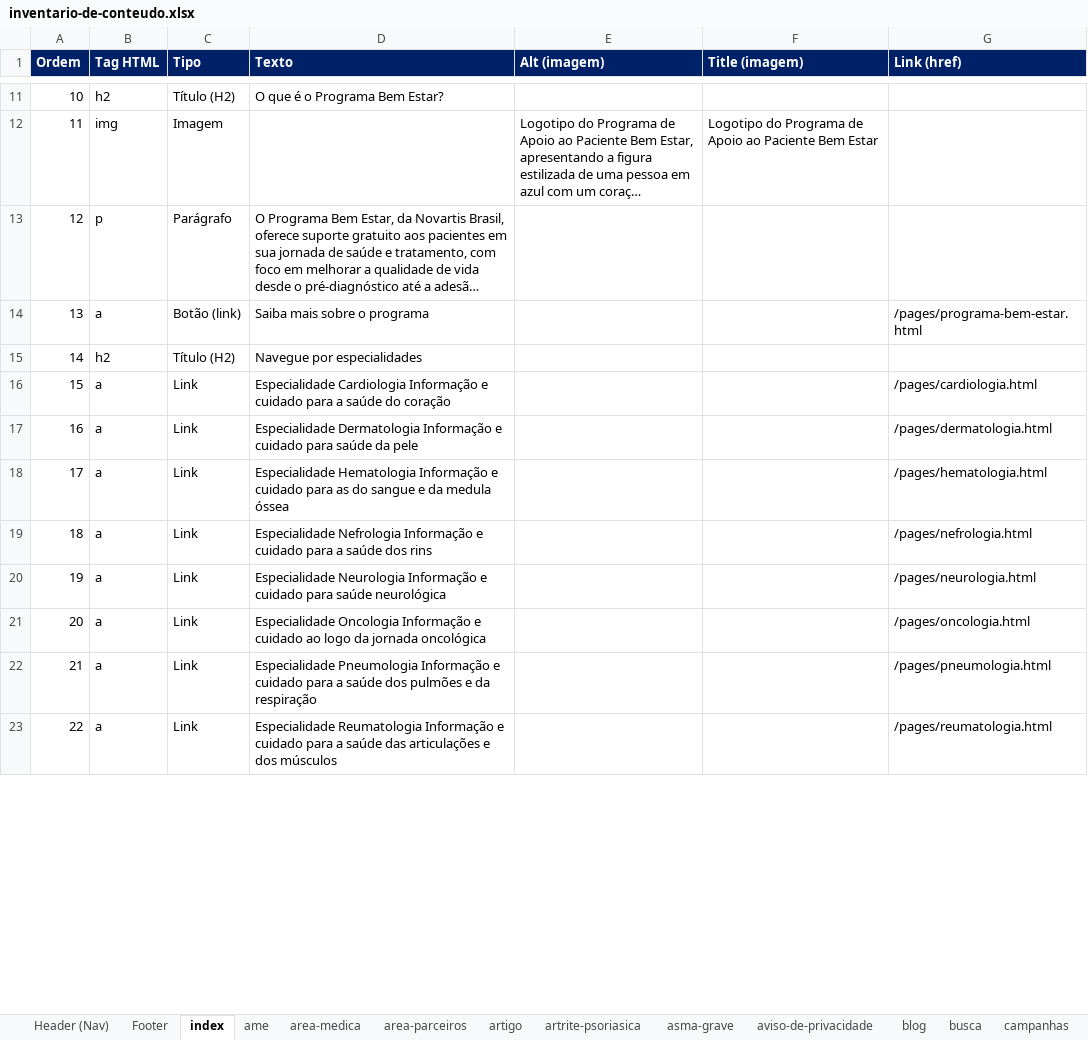
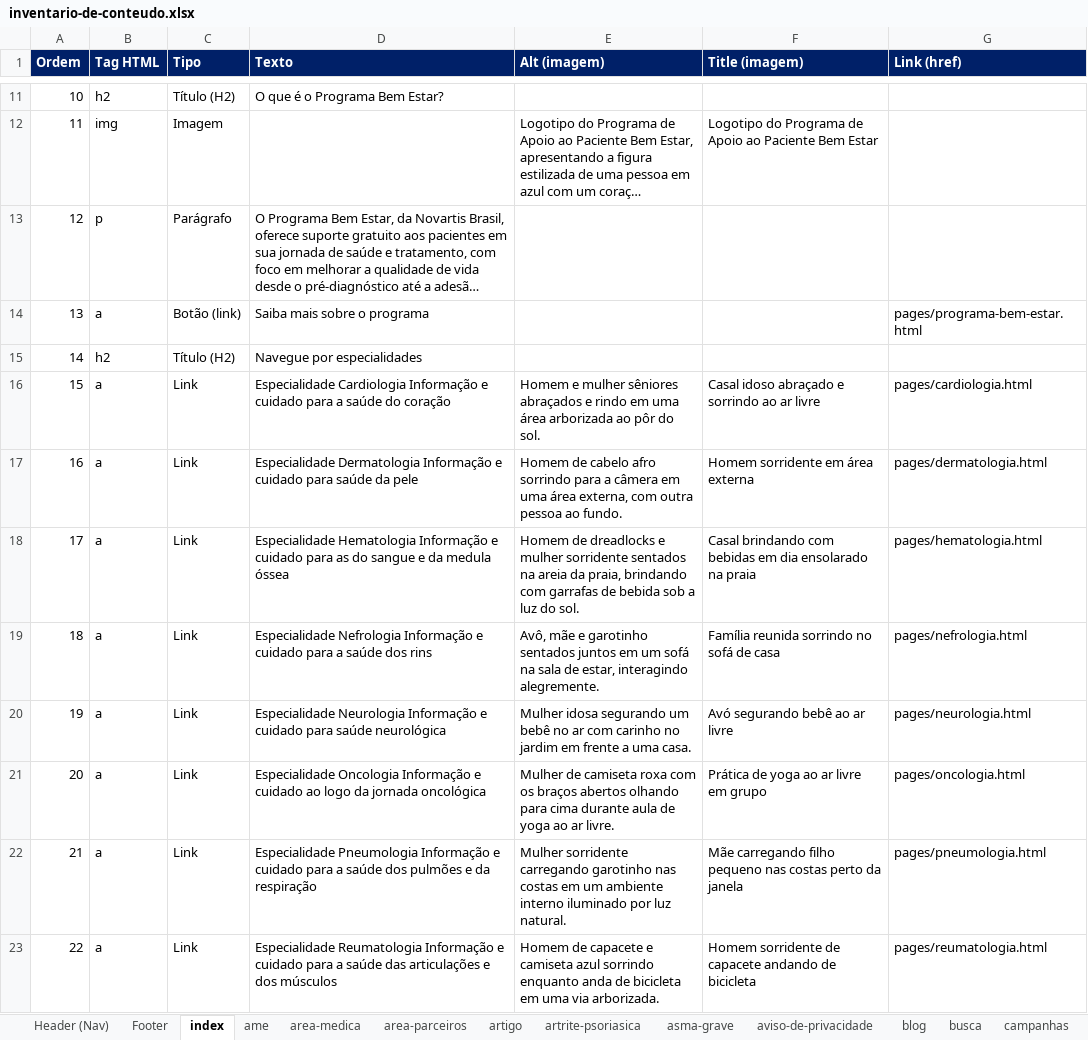
Before and after one commit to PTW-ORGANIZATION/novartis-bem-estar, an Excel workbook: inventario-de-conteudo.xlsx, sheet index, drawn as a sheet; only a part is shown, gaps mark what is left out; long unchanged cells end in …; values as stored, in another font and other column widths than the file's, no borders; the diff covers the shown part only; the diff names each change by its address in the sheet, - before the commit and + after, or states it on an @@ line.

Commit message:
Preenche alt/title de imagens, e corrige bugs de responsividade e deploy
- Adiciona alt="" em todos os ícones decorativos do site (HTML e JS)
- Preenche alt/title reais em todas as fotos de conteúdo das páginas de
  doença (16 páginas) e no carrossel de especialidades da Home
- Corrige banner do carrossel da Home (slide 2): recorte de imagem no
  mobile para o texto não ficar sobre os rostos
- Corrige widget de acessibilidade: agora encolhe progressivamente em
  telas médias (1200px/900px) em vez de ficar do mesmo tamanho até sumir
  de repente em 720px
- Corrige bug de caminho absoluto em js/carousel.js (troca do ícone do
  pontinho do carrossel usava "/assets/..." direto, quebrando no deploy
  em subpath do GitHub Pages — por isso os pontinhos apareciam como
  imagem quebrada no site publicado)

```diff
--- a/inventario-de-conteudo.xlsx (sheet index)
+++ b/inventario-de-conteudo.xlsx (sheet index)
-G14 (Link (href)): /pages/programa-bem-estar.html
+G14 (Link (href)): pages/programa-bem-estar.html
-E16 (Alt (imagem)): (empty)
+E16 (Alt (imagem)): Homem e mulher sêniores abraçados e rindo em uma área arborizada ao pôr do sol.
-F16 (Title (imagem)): (empty)
+F16 (Title (imagem)): Casal idoso abraçado e sorrindo ao ar livre
-G16 (Link (href)): /pages/cardiologia.html
+G16 (Link (href)): pages/cardiologia.html
-E17 (Alt (imagem)): (empty)
+E17 (Alt (imagem)): Homem de cabelo afro sorrindo para a câmera em uma área externa, com outra pessoa ao fundo.
-F17 (Title (imagem)): (empty)
+F17 (Title (imagem)): Homem sorridente em área externa
-G17 (Link (href)): /pages/dermatologia.html
+G17 (Link (href)): pages/dermatologia.html
-E18 (Alt (imagem)): (empty)
+E18 (Alt (imagem)): Homem de dreadlocks e mulher sorridente sentados na areia da praia, brindando com garrafas de bebida sob a luz do sol.
-F18 (Title (imagem)): (empty)
+F18 (Title (imagem)): Casal brindando com bebidas em dia ensolarado na praia
-G18 (Link (href)): /pages/hematologia.html
+G18 (Link (href)): pages/hematologia.html
-E19 (Alt (imagem)): (empty)
+E19 (Alt (imagem)): Avô, mãe e garotinho sentados juntos em um sofá na sala de estar, interagindo alegremente.
-F19 (Title (imagem)): (empty)
+F19 (Title (imagem)): Família reunida sorrindo no sofá de casa
-G19 (Link (href)): /pages/nefrologia.html
+G19 (Link (href)): pages/nefrologia.html
-E20 (Alt (imagem)): (empty)
+E20 (Alt (imagem)): Mulher idosa segurando um bebê no ar com carinho no jardim em frente a uma casa.
-F20 (Title (imagem)): (empty)
+F20 (Title (imagem)): Avó segurando bebê ao ar livre
-G20 (Link (href)): /pages/neurologia.html
+G20 (Link (href)): pages/neurologia.html
-E21 (Alt (imagem)): (empty)
+E21 (Alt (imagem)): Mulher de camiseta roxa com os braços abertos olhando para cima durante aula de yoga ao ar livre.
-F21 (Title (imagem)): (empty)
+F21 (Title (imagem)): Prática de yoga ao ar livre em grupo
-G21 (Link (href)): /pages/oncologia.html
+G21 (Link (href)): pages/oncologia.html
-E22 (Alt (imagem)): (empty)
+E22 (Alt (imagem)): Mulher sorridente carregando garotinho nas costas em um ambiente interno iluminado por luz natural.
-F22 (Title (imagem)): (empty)
+F22 (Title (imagem)): Mãe carregando filho pequeno nas costas perto da janela
-G22 (Link (href)): /pages/pneumologia.html
+G22 (Link (href)): pages/pneumologia.html
-E23 (Alt (imagem)): (empty)
+E23 (Alt (imagem)): Homem de capacete e camiseta azul sorrindo enquanto anda de bicicleta em uma via arborizada.
-F23 (Title (imagem)): (empty)
+F23 (Title (imagem)): Homem sorridente de capacete andando de bicicleta
-G23 (Link (href)): /pages/reumatologia.html
+G23 (Link (href)): pages/reumatologia.html
```
Also changed, not shown: 10 edited cells elsewhere in this sheet, sheet ame, sheet busca, sheet blog, sheet colesterol-alto, sheet hpn, sheet infarto, 32 more sheets, other sheet tabs, 52 other files.
